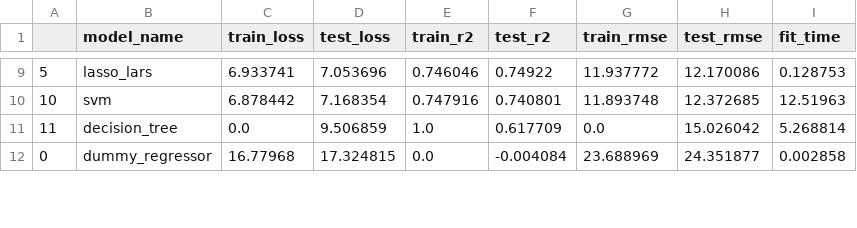
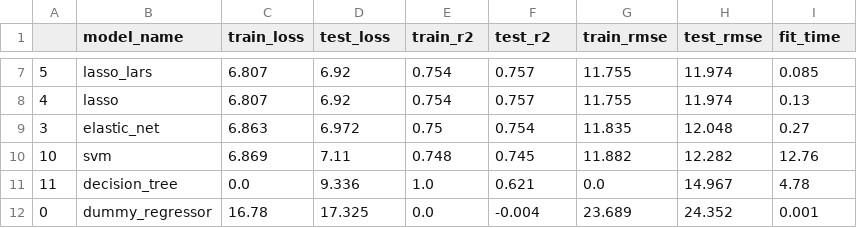
Before and after one commit to JuanEcheagaray75/tec_research_predictive_maintenance, a CSV file: pdm/data/baseline_model_comparison.csv, drawn as a sheet; only a part is shown, gaps mark what is left out; the diff covers the shown part only.

```diff
--- a/pdm/data/baseline_model_comparison.csv
+++ b/pdm/data/baseline_model_comparison.csv
@@ -9,4 +7,6 @@
-5,lasso_lars,6.933741,7.053696,0.746046,0.74922,11.937772,12.170086,0.128753
-10,svm,6.878442,7.168354,0.747916,0.740801,11.893748,12.372685,12.51963
-11,decision_tree,0.0,9.506859,1.0,0.617709,0.0,15.026042,5.268814
-0,dummy_regressor,16.77968,17.324815,0.0,-0.004084,23.688969,24.351877,0.002858
+5,lasso_lars,6.807,6.92,0.754,0.757,11.755,11.974,0.085
+4,lasso,6.807,6.92,0.754,0.757,11.755,11.974,0.13
+3,elastic_net,6.863,6.972,0.75,0.754,11.835,12.048,0.27
+10,svm,6.869,7.11,0.748,0.745,11.882,12.282,12.76
+11,decision_tree,0.0,9.336,1.0,0.621,0.0,14.967,4.78
+0,dummy_regressor,16.78,17.325,0.0,-0.004,23.689,24.352,0.001
```
Also changed, not shown: 1 added row, 3 removed rows and 35 edited cells elsewhere in this file, 27 other files.
